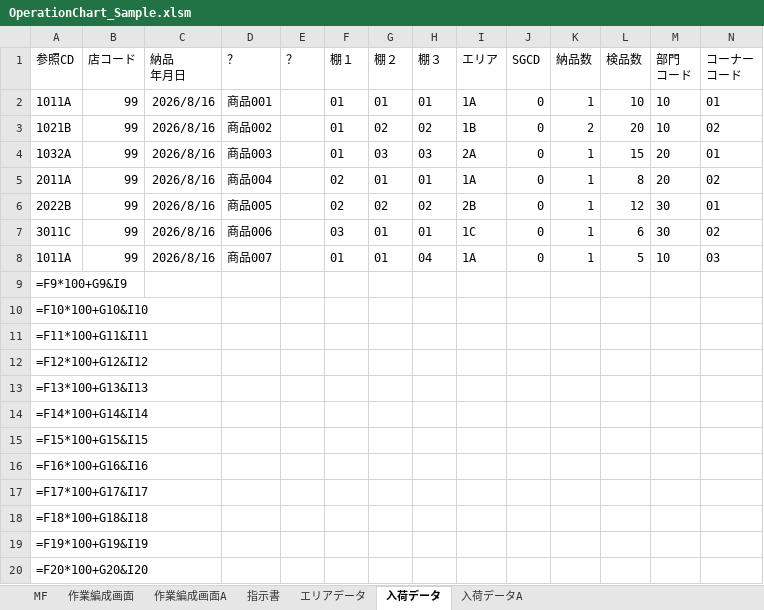
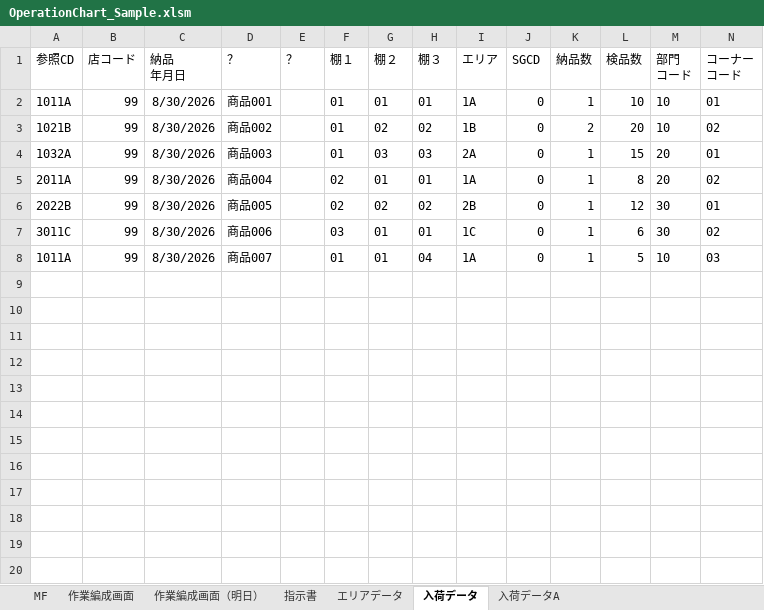
Before and after one commit to dalirurero/operation-chart-vba-sample, an Excel workbook: sample/OperationChart_Sample.xlsm, sheet 入荷データ, drawn as a sheet; only a part is shown; values as stored, in another font and other column widths than the file's, no borders; formulas without a stored value are shown as written; rows hold the shown columns only; the diff covers the shown part only; the diff names each change by its address in the sheet, - before the commit and + after, or states it on an @@ line.

```diff
--- a/sample/OperationChart_Sample.xlsm (sheet 入荷データ)
+++ b/sample/OperationChart_Sample.xlsm (sheet 入荷データ)
-sheet tab: 作業編成画面A
+sheet tab: 作業編成画面（明日）
-C2:C8 (納品 年月日): 2026/8/16
+C2:C8 (納品 年月日): 8/30/2026
-row 9: =F9*100+G9&I9
-row 10: =F10*100+G10&I10
-row 11: =F11*100+G11&I11
-row 12: =F12*100+G12&I12
-row 13: =F13*100+G13&I13
-row 14: =F14*100+G14&I14
-row 15: =F15*100+G15&I15
-row 16: =F16*100+G16&I16
-row 17: =F17*100+G17&I17
-row 18: =F18*100+G18&I18
-row 19: =F19*100+G19&I19
-row 20: =F20*100+G20&I20
```
Also changed, not shown: 351 removed rows elsewhere in this sheet, sheet 入荷データA, sheet 作業編成画面（明日）, sheet 作業編成画面, sheet エリアデータ, sheet 指示書, sheet MF, formulas that keep their value, charts or pictures, sample/SEND3_SAMPLE.xlsx, sample/SEND_SAMPLE.xlsx, 1 other file.
